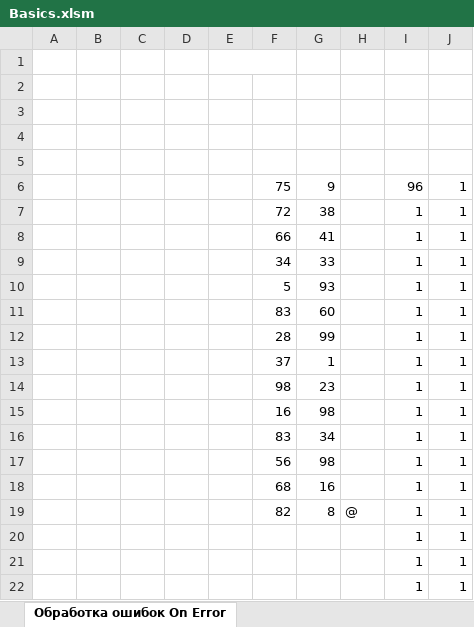
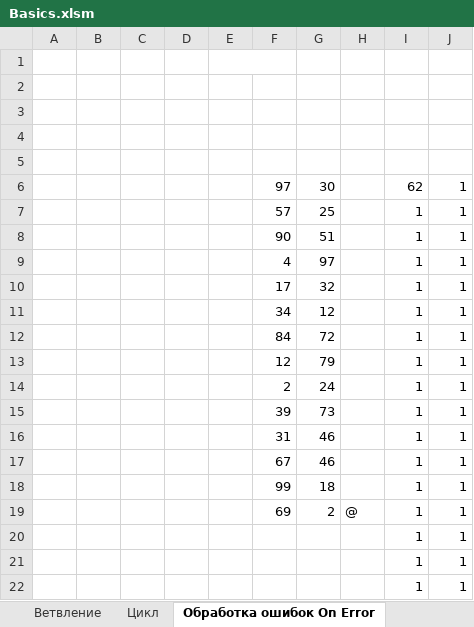
Before and after one commit to maguryanov/VBA_Course, an Excel workbook: Basics.xlsm, sheet Обработка ошибок On Error, drawn as a sheet; values as stored, in another font and other column widths than the file's, no borders; charts and pictures not drawn; removed rows and columns are numbered as before the commit, all else as after; the diff names each change by its address in the sheet, - before the commit and + after, or states it on an @@ line.

Commit message:
Регулярный коммит

```diff
--- a/Basics.xlsm (sheet Обработка ошибок On Error)
+++ b/Basics.xlsm (sheet Обработка ошибок On Error)
-row 6:  |  |  |  |  | 75 | 9 |  | 96 | 1
-row 7:  |  |  |  |  | 72 | 38 |  | 1 | 1
-row 8:  |  |  |  |  | 66 | 41 |  | 1 | 1
+row 6:  |  |  |  |  | 97 | 30 |  | 62 | 1
+row 7:  |  |  |  |  | 57 | 25 |  | 1 | 1
+row 8:  |  |  |  |  | 90 | 51 |  | 1 | 1
+row 9:  |  |  |  |  | 4 | 97 |  | 1 | 1
+row 10:  |  |  |  |  | 17 | 32 |  | 1 | 1
-G11: 33
+G11: 12
-F12: 5
+F12: 84
-G12: 93
+G12: 72
-F13: 83
+F13: 12
-G13: 60
+G13: 79
-F14: 28
+F14: 2
-G14: 99
+G14: 24
-F15: 37
+F15: 39
-G15: 1
+G15: 73
-F16: 98
+F16: 31
-G16: 23
+G16: 46
-F17: 16
+F17: 67
-G17: 98
+G17: 46
-F18: 83
+F18: 99
-G18: 34
+G18: 18
-row 17:  |  |  |  |  | 56 | 98 |  | 1 | 1
-row 18:  |  |  |  |  | 68 | 16 |  | 1 | 1
-F19: 82
+F19: 69
-G19: 8
+G19: 2
```
Also changed, not shown: sheet Объект, sheet Переменная, sheet Ветвление, sheet Debug.Print и MsgBox, other sheet tabs, charts or pictures.
